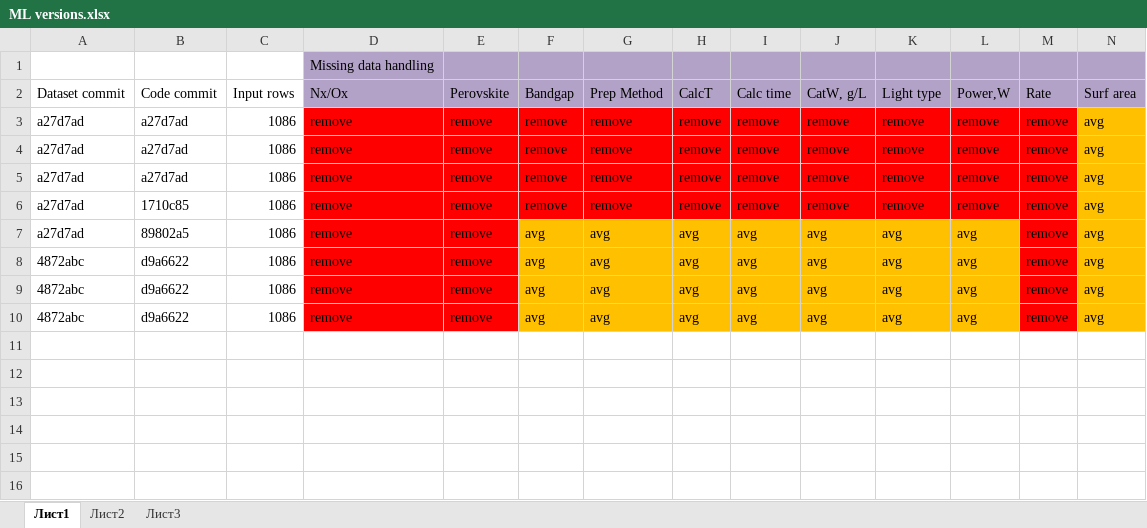
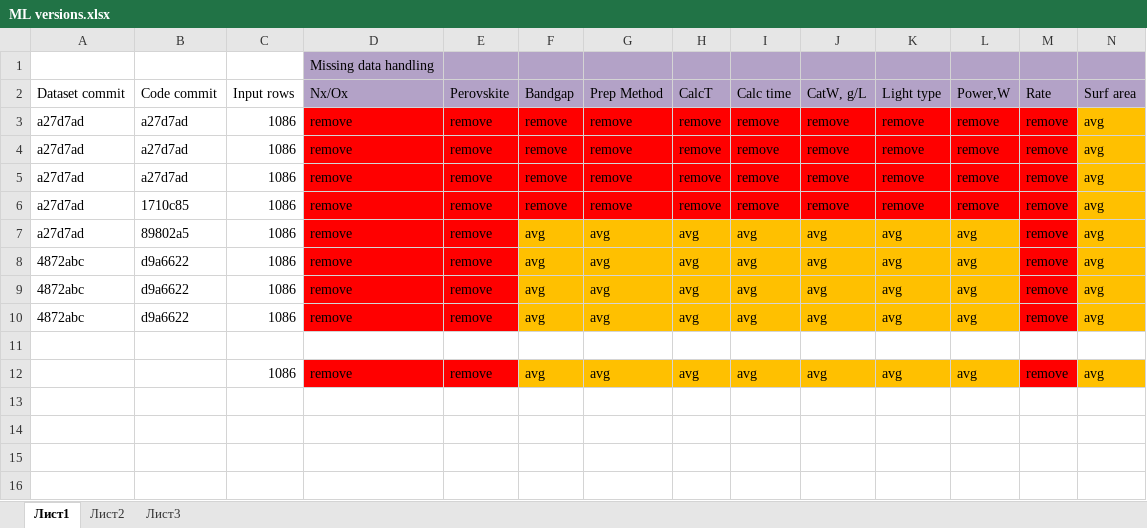
Before and after one commit to NikitaDavydov02/Perovskite-liked-oxides-bandgap-prediction, an Excel workbook: Code/ML versions.xlsx, sheet Лист1, drawn as a sheet; only a part is shown; values as stored, in another font and other column widths than the file's, no borders; charts and pictures not drawn; removed rows and columns are numbered as before the commit, all else as after; rows hold the shown columns only; the diff names each change by its address in the sheet, - before the commit and + after, or states it on an @@ line.

```diff
--- a/Code/ML versions.xlsx (sheet Лист1)
+++ b/Code/ML versions.xlsx (sheet Лист1)
+row 12:  |  | 1086 | remove | remove | avg | avg | avg | avg | avg | avg | avg | remove | avg
+row 13: (empty)
-row 13: (empty)
-row 14: (empty)
+row 15: (empty)
+row 16: (empty)
```
Also changed, not shown: charts or pictures, 2 other files.
